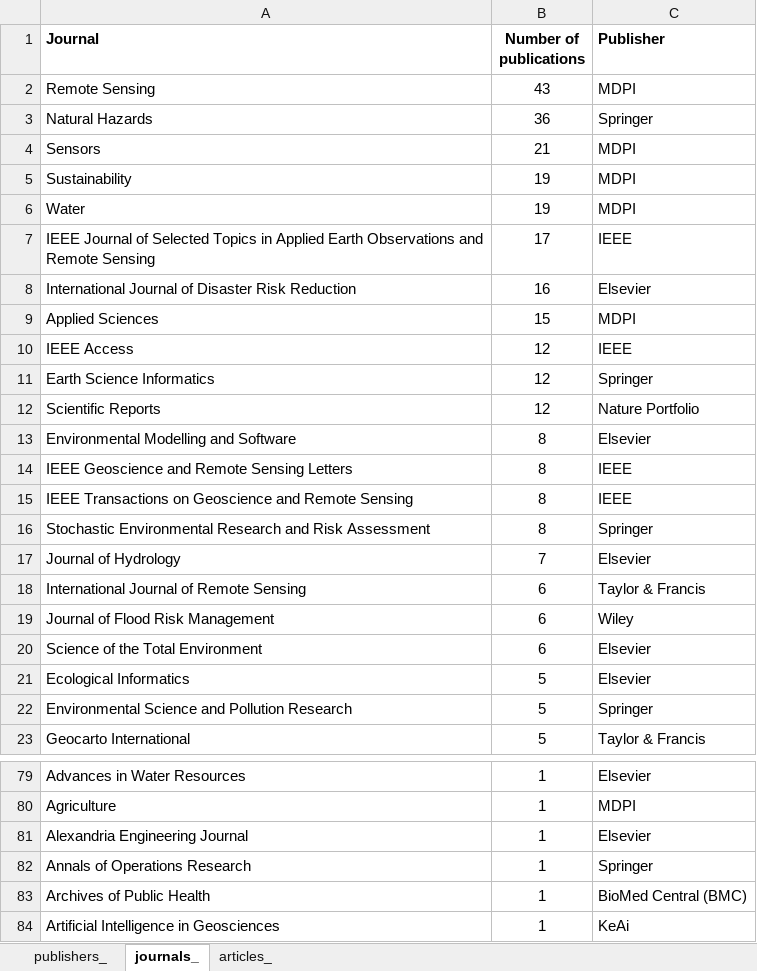
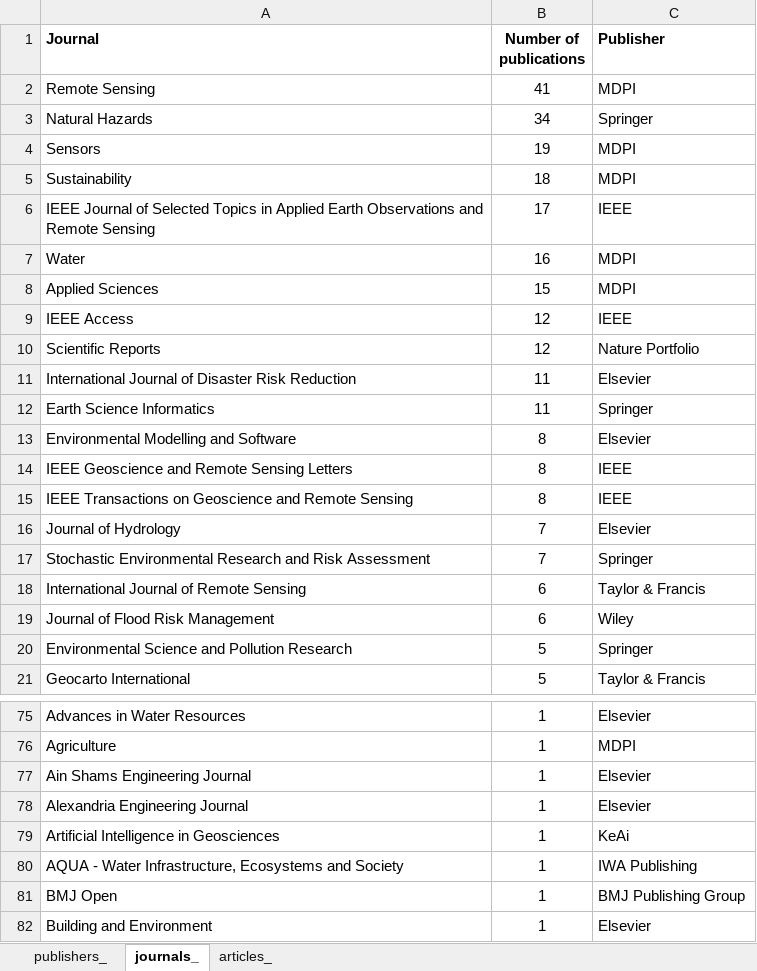
Before and after one commit to snmznurs/AI_DRM, an Excel workbook: Supplementary_Material_publisher_journal_article.xlsx, sheet journals_, drawn as a sheet; only a part is shown, gaps mark what is left out; the shorter side is filled out with more unchanged rows; values as stored, in another font and other column widths than the file's, no borders; removed rows and columns are numbered as before the commit, all else as after; the diff covers the shown part only; the diff names each change by its address in the sheet, - before the commit and + after, or states it on an @@ line.

```diff
--- a/Supplementary_Material_publisher_journal_article.xlsx (sheet journals_)
+++ b/Supplementary_Material_publisher_journal_article.xlsx (sheet journals_)
-B2 (Number of publications): 43
+B2 (Number of publications): 41
-B3 (Number of publications): 36
+B3 (Number of publications): 34
-B4 (Number of publications): 21
+B4 (Number of publications): 19
-B5 (Number of publications): 19
+B5 (Number of publications): 18
-row 6: Water | 19 | MDPI
-row 8: International Journal of Disaster Risk Reduction | 16 | Elsevier
+row 7: Water | 16 | MDPI
-row 11: Earth Science Informatics | 12 | Springer
+row 11: International Journal of Disaster Risk Reduction | 11 | Elsevier
+row 12: Earth Science Informatics | 11 | Springer
-row 16: Stochastic Environmental Research and Risk Assessment | 8 | Springer
+row 17: Stochastic Environmental Research and Risk Assessment | 7 | Springer
-row 20: Science of the Total Environment | 6 | Elsevier
-row 21: Ecological Informatics | 5 | Elsevier
+row 77: Ain Shams Engineering Journal | 1 | Elsevier
-row 82: Annals of Operations Research | 1 | Springer
-row 83: Archives of Public Health | 1 | BioMed Central (BMC)
```
Also changed, not shown: 8 added rows, 12 removed rows and 2 edited cells elsewhere in this sheet, sheet articles_, sheet publishers_, 1 other file.
